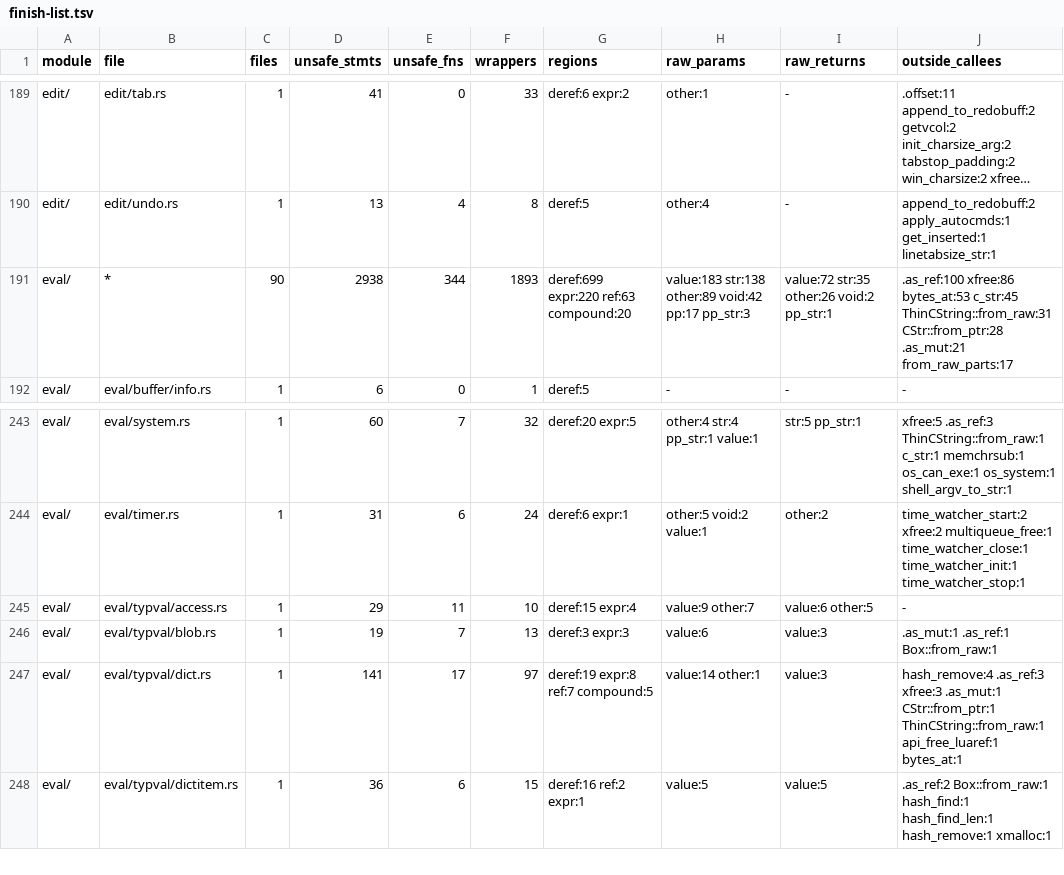
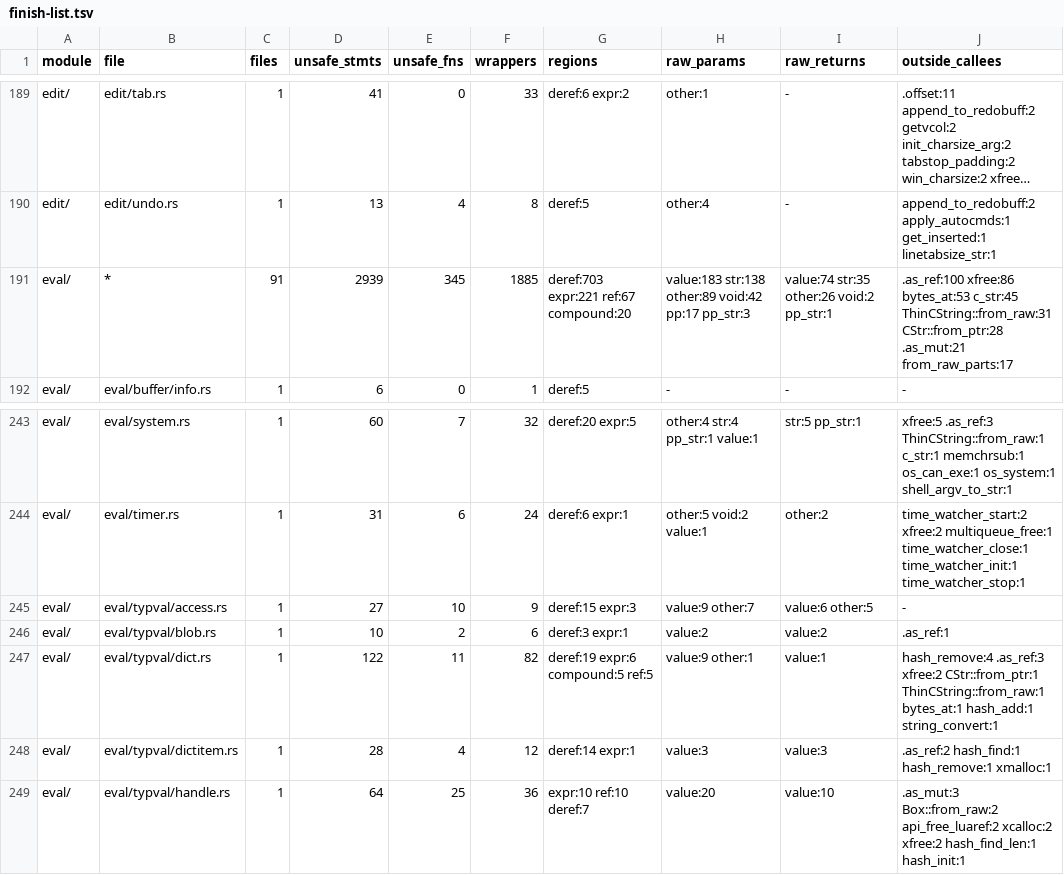
Before and after one commit to PsychoLlama/nvim.rs, a TSV file: metrics/finish-list.tsv, drawn as a sheet; only a part is shown, gaps mark what is left out; long unchanged cells end in …; the diff covers the shown part only; the diff names each change by its address in the sheet, - before the commit and + after, or states it on an @@ line.

Commit message:
Gather the container handles into one core file
The four value handles (`ListRef`, `DictRef`, `BlobRef`, `PartialRef`),
their allocation and release, the dictionary's item store (`DictEntry`,
item lookup, freeing an allocated item) and the bit copy a call frame
names its arguments with now live in `eval/typval/handle.rs`.

## Why

A `Deref` over a shared `NonNull` cannot be written without `unsafe`:
the evaluator re-enters at every call, and a second holder of a list can
always reach it while the first is editing it. That promise is the one
thing the container model cannot check, so it is stated once, in one
file, which stays allowing `unsafe` and whose module doc lists exactly
what it holds. Every other container file can then be finished against
its API.

This commit is a **move**, not progress: the unchecked statements are
the same ones, in a new place (+1 from respelling `retained` without a
`Live` handle). The new file is why `files allowing unsafe_code` grows
by one; the refresh was run with `--allow-growth` for that.

## Decisions

- The handles are written out, not generated by a macro: the ratchet
  does not see into `macro_rules!` bodies, and a macro would have hidden
  the very statements this file exists to concentrate.
- Each handle gains `ptr_eq` and `edit` (a `&mut` from a shared handle,
  the `Live` promise spelled out, `clippy::mut_from_ref` allowed there
  alone) for the conversions that follow.
- `tv_dict_free_contents`, `list_free_contents` and `partial_free`
  stay with their types: they are about to become safe code over this
  API.

```diff
--- a/metrics/finish-list.tsv
+++ b/metrics/finish-list.tsv
-C191 (files): 90
+C191 (files): 91
-D191 (unsafe_stmts): 2938
+D191 (unsafe_stmts): 2939
-E191 (unsafe_fns): 344
+E191 (unsafe_fns): 345
-F191 (wrappers): 1893
+F191 (wrappers): 1885
-G191 (regions): deref:699 expr:220 ref:63 compound:20
+G191 (regions): deref:703 expr:221 ref:67 compound:20
-I191 (raw_returns): value:72 str:35 other:26 void:2 pp_str:1
+I191 (raw_returns): value:74 str:35 other:26 void:2 pp_str:1
-D245 (unsafe_stmts): 29
+D245 (unsafe_stmts): 27
-E245 (unsafe_fns): 11
+E245 (unsafe_fns): 10
-F245 (wrappers): 10
+F245 (wrappers): 9
-G245 (regions): deref:15 expr:4
+G245 (regions): deref:15 expr:3
-D246 (unsafe_stmts): 19
+D246 (unsafe_stmts): 10
-E246 (unsafe_fns): 7
+E246 (unsafe_fns): 2
-F246 (wrappers): 13
+F246 (wrappers): 6
-G246 (regions): deref:3 expr:3
+G246 (regions): deref:3 expr:1
-H246 (raw_params): value:6
+H246 (raw_params): value:2
-I246 (raw_returns): value:3
+I246 (raw_returns): value:2
-J246 (outside_callees): .as_mut:1 .as_ref:1 Box::from_raw:1
+J246 (outside_callees): .as_ref:1
-D247 (unsafe_stmts): 141
+D247 (unsafe_stmts): 122
-E247 (unsafe_fns): 17
+E247 (unsafe_fns): 11
-F247 (wrappers): 97
+F247 (wrappers): 82
-G247 (regions): deref:19 expr:8 ref:7 compound:5
+G247 (regions): deref:19 expr:6 compound:5 ref:5
-H247 (raw_params): value:14 other:1
+H247 (raw_params): value:9 other:1
-I247 (raw_returns): value:3
+I247 (raw_returns): value:1
-J247 (outside_callees): hash_remove:4 .as_ref:3 xfree:3 .as_mut:1 CStr::from_ptr:1 ThinCString::from_raw:1 api_free_luaref:1 bytes_at:1
+J247 (outside_callees): hash_remove:4 .as_ref:3 xfree:2 CStr::from_ptr:1 ThinCString::from_raw:1 bytes_at:1 hash_add:1 string_convert:1
-D248 (unsafe_stmts): 36
+D248 (unsafe_stmts): 28
-E248 (unsafe_fns): 6
+E248 (unsafe_fns): 4
-F248 (wrappers): 15
+F248 (wrappers): 12
-G248 (regions): deref:16 ref:2 expr:1
+G248 (regions): deref:14 expr:1
-H248 (raw_params): value:5
+H248 (raw_params): value:3
-I248 (raw_returns): value:5
+I248 (raw_returns): value:3
-J248 (outside_callees): .as_ref:2 Box::from_raw:1 hash_find:1 hash_find_len:1 hash_remove:1 xmalloc:1
+J248 (outside_callees): .as_ref:2 hash_find:1 hash_remove:1 xmalloc:1
+row 249: eval/ | eval/typval/handle.rs | 1 | 64 | 25 | 36 | expr:10 ref:10 deref:7 | value:20 | value:10 | .as_mut:3 Box::from_raw:2 api_free_luaref:2 xcalloc:2 xfree:2 hash_find_len:1 hash_init:1
```
Also changed, not shown: 13 edited cells elsewhere in this file, metrics/wrapper-callees.tsv, 12 other files.
